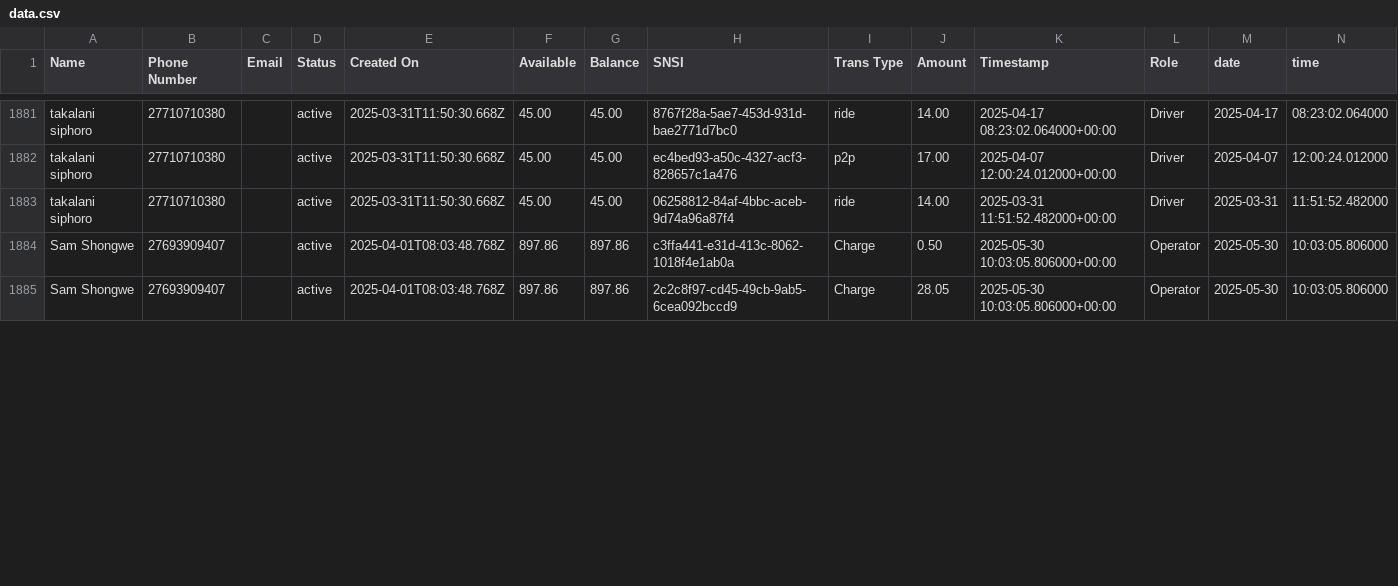
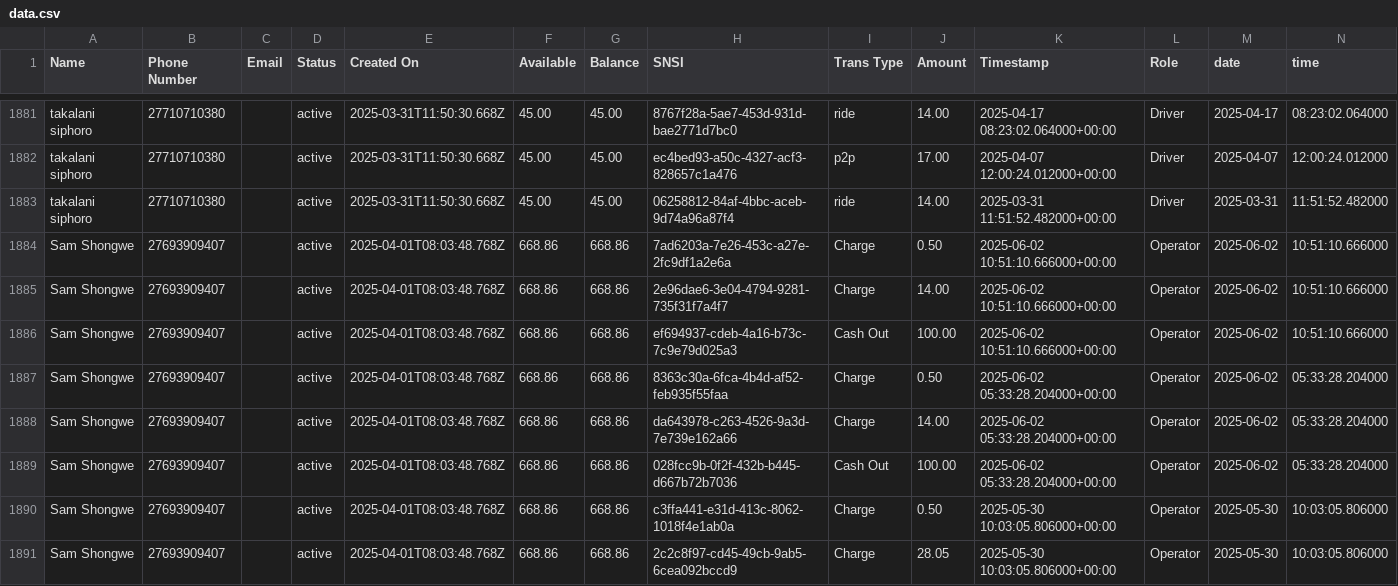
Before and after one commit to Kamal-Moha/WiTaxi-Pay-Analytics-Bhadala, a CSV file: Data/data.csv, drawn as a sheet; only a part is shown, gaps mark what is left out; the diff covers the shown part only.

```diff
--- a/Data/data.csv
+++ b/Data/data.csv
@@ -1883,3 +1883,9 @@ takalani siphoro,27710710380,,active,2025-03-31T11:50:30.668Z,45.00,45.00,ec4bed
 takalani siphoro,27710710380,,active,2025-03-31T11:50:30.668Z,45.00,45.00,06258812-84af-4bbc-aceb-9d74a96a87f4,ride,14.00,2025-03-31 11:51:52.482000+00:00,Driver,2025-03-31,11:51:52.482000
-Sam Shongwe,27693909407,,active,2025-04-01T08:03:48.768Z,897.86,897.86,c3ffa441-e31d-413c-8062-1018f4e1ab0a,Charge,0.50,2025-05-30 10:03:05.806000+00:00,Operator,2025-05-30,10:03:05.806000
-Sam Shongwe,27693909407,,active,2025-04-01T08:03:48.768Z,897.86,897.86,2c2c8f97-cd45-49cb-9ab5-6cea092bccd9,Charge,28.05,2025-05-30 10:03:05.806000+00:00,Operator,2025-05-30,10:03:05.806000
+Sam Shongwe,27693909407,,active,2025-04-01T08:03:48.768Z,668.86,668.86,7ad6203a-7e26-453c-a27e-2fc9df1a2e6a,Charge,0.50,2025-06-02 10:51:10.666000+00:00,Operator,2025-06-02,10:51:10.666000
+Sam Shongwe,27693909407,,active,2025-04-01T08:03:48.768Z,668.86,668.86,2e96dae6-3e04-4794-9281-735f31f7a4f7,Charge,14.00,2025-06-02 10:51:10.666000+00:00,Operator,2025-06-02,10:51:10.666000
+Sam Shongwe,27693909407,,active,2025-04-01T08:03:48.768Z,668.86,668.86,ef694937-cdeb-4a16-b73c-7c9e79d025a3,Cash Out,100.00,2025-06-02 10:51:10.666000+00:00,Operator,2025-06-02,10:51:10.666000
+Sam Shongwe,27693909407,,active,2025-04-01T08:03:48.768Z,668.86,668.86,8363c30a-6fca-4b4d-af52-feb935f55faa,Charge,0.50,2025-06-02 05:33:28.204000+00:00,Operator,2025-06-02,05:33:28.204000
+Sam Shongwe,27693909407,,active,2025-04-01T08:03:48.768Z,668.86,668.86,da643978-c263-4526-9a3d-7e739e162a66,Charge,14.00,2025-06-02 05:33:28.204000+00:00,Operator,2025-06-02,05:33:28.204000
+Sam Shongwe,27693909407,,active,2025-04-01T08:03:48.768Z,668.86,668.86,028fcc9b-0f2f-432b-b445-d667b72b7036,Cash Out,100.00,2025-06-02 05:33:28.204000+00:00,Operator,2025-06-02,05:33:28.204000
+Sam Shongwe,27693909407,,active,2025-04-01T08:03:48.768Z,668.86,668.86,c3ffa441-e31d-413c-8062-1018f4e1ab0a,Charge,0.50,2025-05-30 10:03:05.806000+00:00,Operator,2025-05-30,10:03:05.806000
+Sam Shongwe,27693909407,,active,2025-04-01T08:03:48.768Z,668.86,668.86,2c2c8f97-cd45-49cb-9ab5-6cea092bccd9,Charge,28.05,2025-05-30 10:03:05.806000+00:00,Operator,2025-05-30,10:03:05.806000
```
Also changed, not shown: 16 edited cells elsewhere in this file, Data/accts_data.csv.
